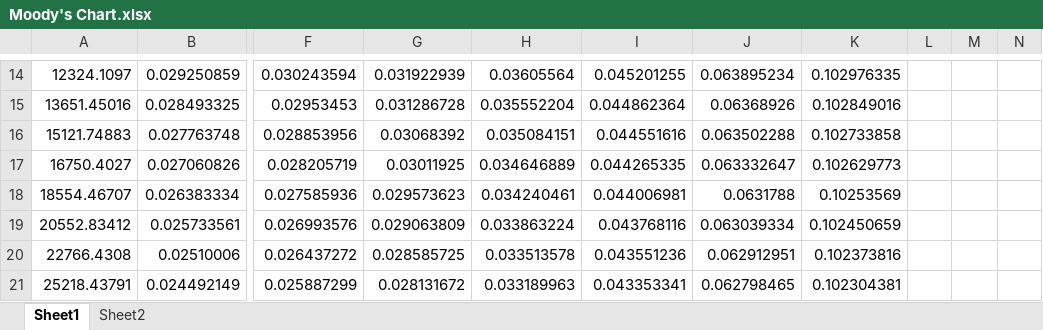
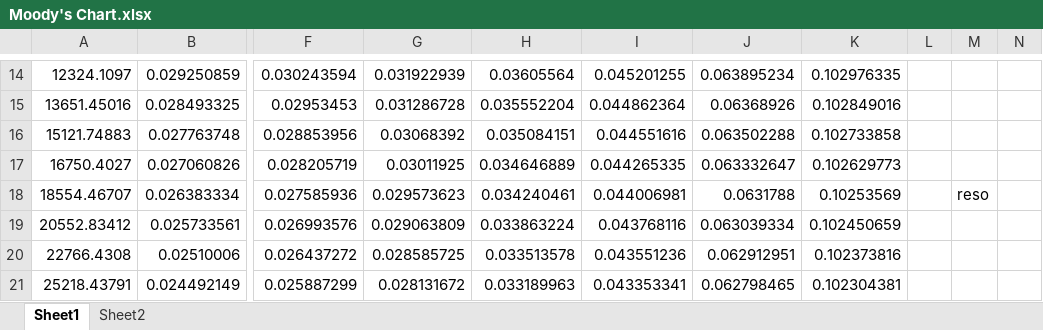
Before and after one commit to gcmallya85/Moodys_Calculator, an Excel workbook: Moody's Chart.xlsx, sheet Sheet1, drawn as a sheet; only a part is shown, gaps mark what is left out; values as stored, in another font and other column widths than the file's, no borders; charts and pictures not drawn; the diff names each change by its address in the sheet, - before the commit and + after, or states it on an @@ line.

```diff
--- a/Moody's Chart.xlsx (sheet Sheet1)
+++ b/Moody's Chart.xlsx (sheet Sheet1)
-M18: (empty)
+M18: reso
```
Also changed, not shown: charts or pictures, 5 other files.
